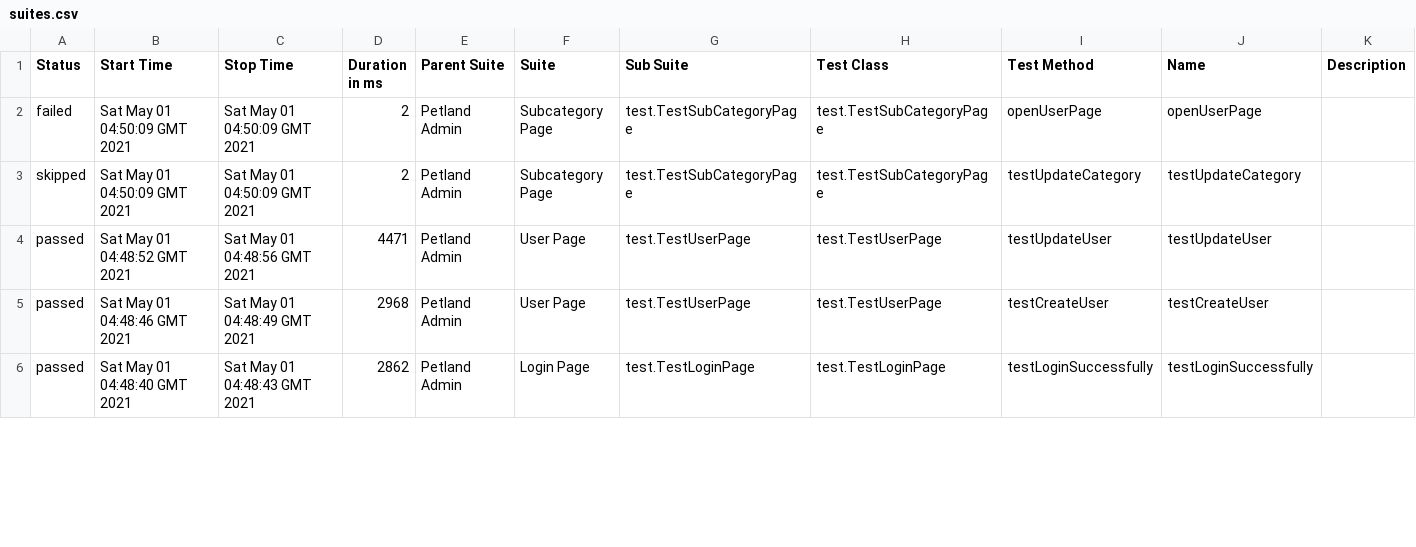
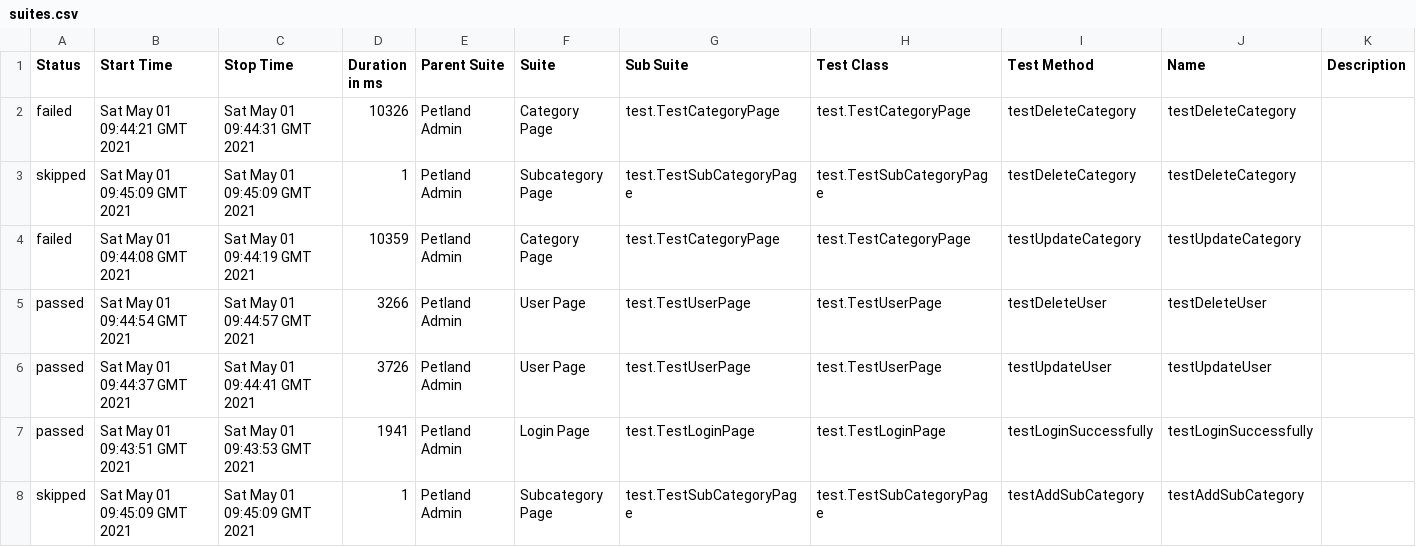
Before and after one commit to randy102/petland-admin, a CSV file: 56/data/suites.csv, drawn as a sheet; only a part is shown; the diff covers the shown part only.

```diff
--- a/56/data/suites.csv
+++ b/56/data/suites.csv
@@ -1,6 +1,8 @@
 "Status","Start Time","Stop Time","Duration in ms","Parent Suite","Suite","Sub Suite","Test Class","Test Method","Name","Description"
-"failed","Sat May 01 04:50:09 GMT 2021","Sat May 01 04:50:09 GMT 2021","2","Petland Admin","Subcategory Page","test.TestSubCategoryPage","test.TestSubCategoryPage","openUserPage","openUserPage",""
-"skipped","Sat May 01 04:50:09 GMT 2021","Sat May 01 04:50:09 GMT 2021","2","Petland Admin","Subcategory Page","test.TestSubCategoryPage","test.TestSubCategoryPage","testUpdateCategory","testUpdateCategory",""
-"passed","Sat May 01 04:48:52 GMT 2021","Sat May 01 04:48:56 GMT 2021","4471","Petland Admin","User Page","test.TestUserPage","test.TestUserPage","testUpdateUser","testUpdateUser",""
-"passed","Sat May 01 04:48:46 GMT 2021","Sat May 01 04:48:49 GMT 2021","2968","Petland Admin","User Page","test.TestUserPage","test.TestUserPage","testCreateUser","testCreateUser",""
-"passed","Sat May 01 04:48:40 GMT 2021","Sat May 01 04:48:43 GMT 2021","2862","Petland Admin","Login Page","test.TestLoginPage","test.TestLoginPage","testLoginSuccessfully","testLoginSuccessfully",""
+"failed","Sat May 01 09:44:21 GMT 2021","Sat May 01 09:44:31 GMT 2021","10326","Petland Admin","Category Page","test.TestCategoryPage","test.TestCategoryPage","testDeleteCategory","testDeleteCategory",""
+"skipped","Sat May 01 09:45:09 GMT 2021","Sat May 01 09:45:09 GMT 2021","1","Petland Admin","Subcategory Page","test.TestSubCategoryPage","test.TestSubCategoryPage","testDeleteCategory","testDeleteCategory",""
+"failed","Sat May 01 09:44:08 GMT 2021","Sat May 01 09:44:19 GMT 2021","10359","Petland Admin","Category Page","test.TestCategoryPage","test.TestCategoryPage","testUpdateCategory","testUpdateCategory",""
+"passed","Sat May 01 09:44:54 GMT 2021","Sat May 01 09:44:57 GMT 2021","3266","Petland Admin","User Page","test.TestUserPage","test.TestUserPage","testDeleteUser","testDeleteUser",""
+"passed","Sat May 01 09:44:37 GMT 2021","Sat May 01 09:44:41 GMT 2021","3726","Petland Admin","User Page","test.TestUserPage","test.TestUserPage","testUpdateUser","testUpdateUser",""
+"passed","Sat May 01 09:43:51 GMT 2021","Sat May 01 09:43:53 GMT 2021","1941","Petland Admin","Login Page","test.TestLoginPage","test.TestLoginPage","testLoginSuccessfully","testLoginSuccessfully",""
+"skipped","Sat May 01 09:45:09 GMT 2021","Sat May 01 09:45:09 GMT 2021","1","Petland Admin","Subcategory Page","test.TestSubCategoryPage","test.TestSubCategoryPage","testAddSubCategory","testAddSubCategory",""
```
Also changed, not shown: 1 added row, 3 removed rows and 46 edited cells elsewhere in this file, 56/data/behaviors.csv, 43 other files.
